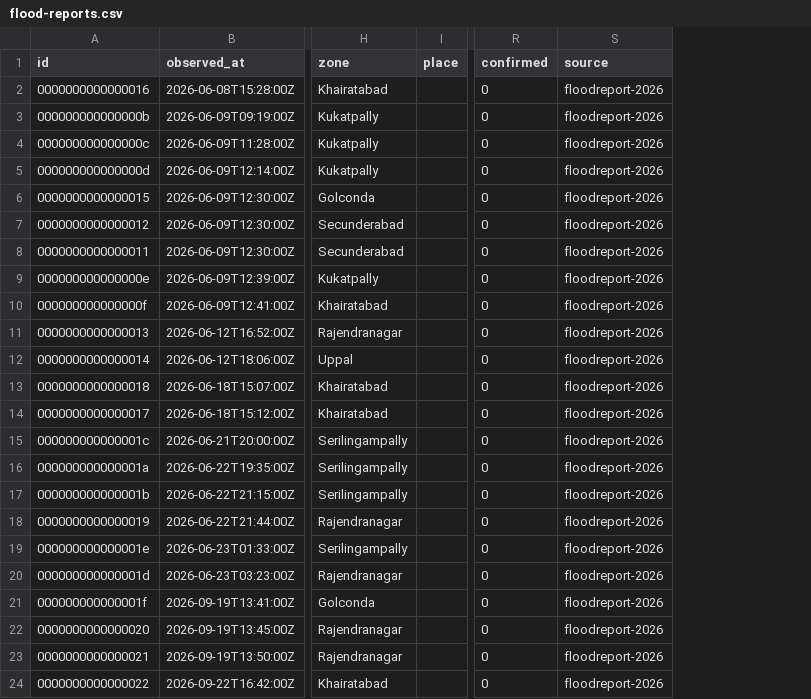
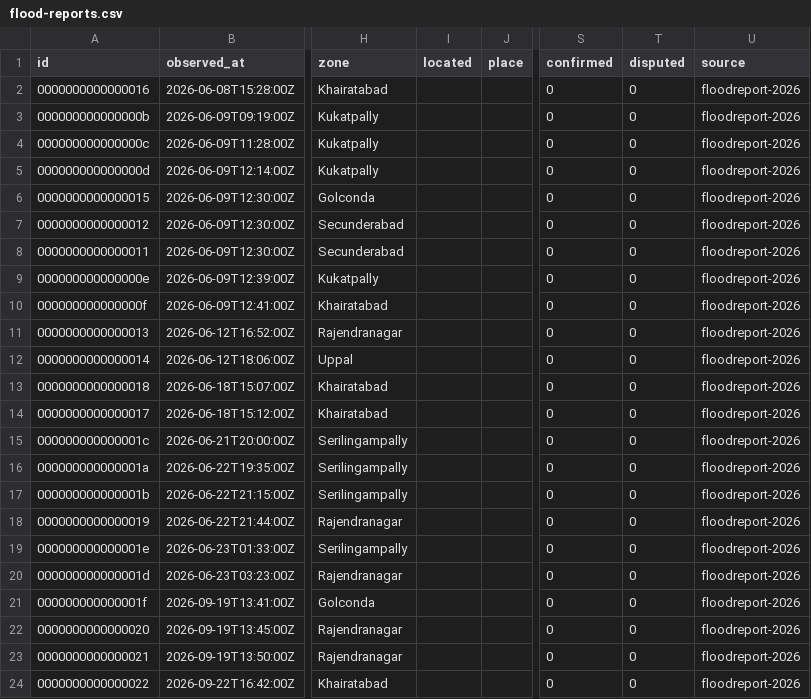
Before and after one commit to hulf-observatory/data, a CSV file: contribute/flood/flood-reports.csv, drawn as a sheet; only a part is shown, gaps mark what is left out; the diff names each change by its address in the sheet, - before the commit and + after, or states it on an @@ line.

Commit message:
Contribute: daily export of community reports

```diff
--- a/contribute/flood/flood-reports.csv
+++ b/contribute/flood/flood-reports.csv
+column I (located), empty
+column T (disputed), rows 2-24: all 0
```
Also changed, not shown: contribute/bus-stops/bus-stops-reports.csv, contribute/tankers/tankers-reports.csv, 6 other files.
